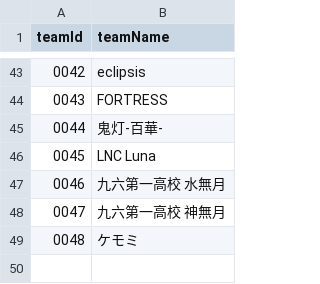
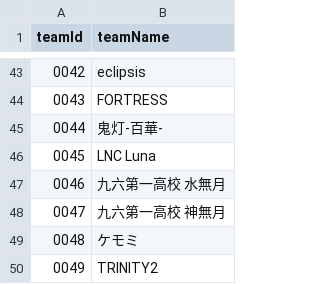
Before and after one commit to volleyballvrc-tech/volleyballvrc.github.io, a CSV file: matching.csv, drawn as a sheet; only a part is shown, gaps mark what is left out.

Commit message:
Update matching.csv

```diff
--- a/matching.csv
+++ b/matching.csv
@@ -49 +49,2 @@ teamId,teamName
 0048,ケモミ
+0049,TRINITY2
```
